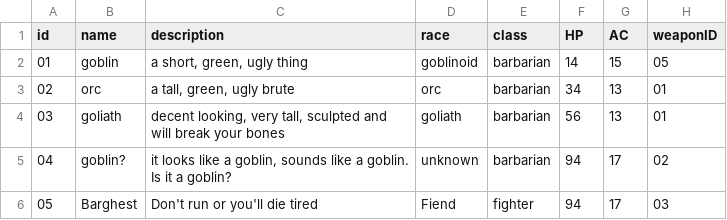
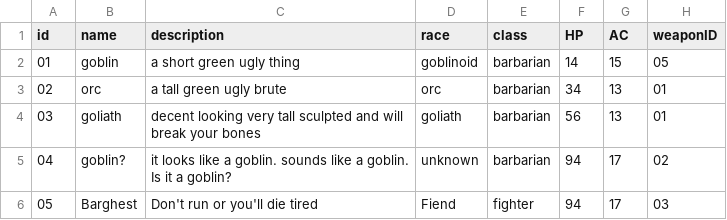
Before and after one commit to Kharolus-Rex/Shifter-s-Ark, a CSV file: WinConsole/Files/CSVFiles/mobs.csv, drawn as a sheet.

```diff
--- a/WinConsole/Files/CSVFiles/mobs.csv
+++ b/WinConsole/Files/CSVFiles/mobs.csv
@@ -1,6 +1,6 @@
 id,name,description,race,class,HP,AC,weaponID
-01,goblin,"a short, green, ugly thing",goblinoid,barbarian,14,15,05
-02,orc,"a tall, green, ugly brute",orc,barbarian,34,13,01
-03,goliath,"decent looking, very tall, sculpted and will break your bones",goliath,barbarian,56,13,01
-04,goblin?,"it looks like a goblin, sounds like a goblin. Is it a goblin?",unknown,barbarian,94,17,02
+01,goblin,"a short green ugly thing",goblinoid,barbarian,14,15,05
+02,orc,"a tall green ugly brute",orc,barbarian,34,13,01
+03,goliath,"decent looking very tall sculpted and will break your bones",goliath,barbarian,56,13,01
+04,goblin?,"it looks like a goblin. sounds like a goblin. Is it a goblin?",unknown,barbarian,94,17,02
 05,Barghest,Don't run or you'll die tired,Fiend,fighter,94,17,03
```
Also changed, not shown: 2 other files.
